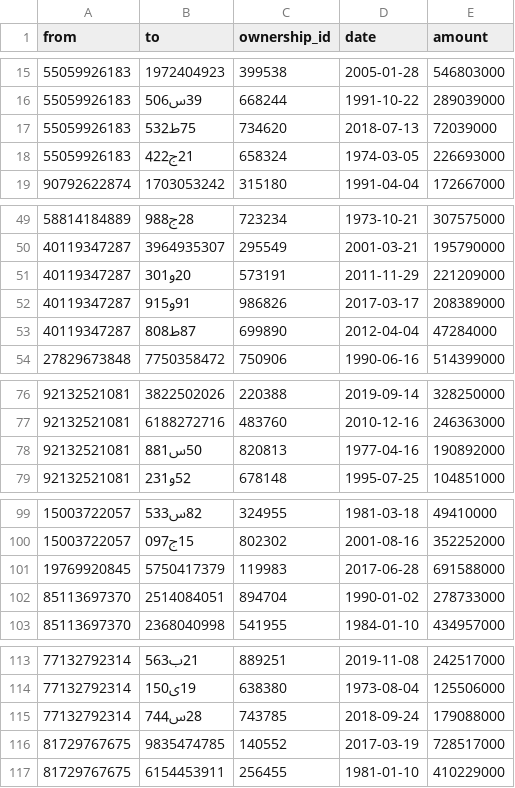
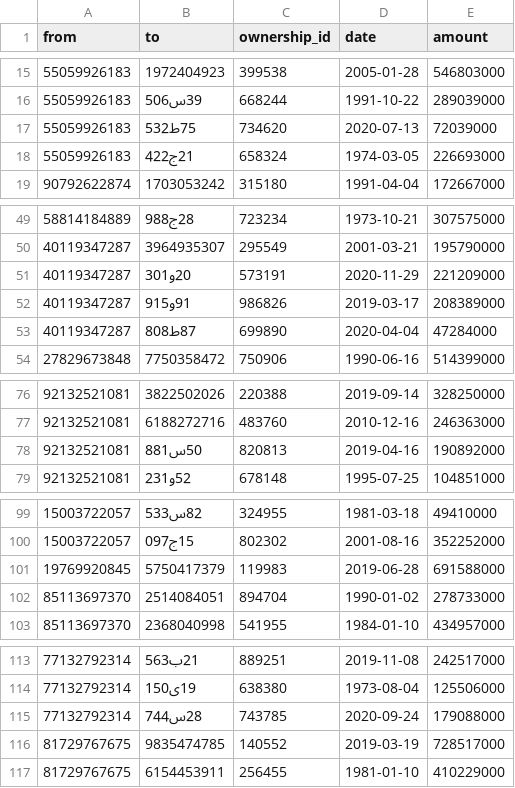
Before and after one commit to nafis-momeni/DSProject2021, a CSV file: data/ownerships.csv, drawn as a sheet; only a part is shown, gaps mark what is left out; the diff covers the shown part only.

```diff
--- a/data/ownerships.csv
+++ b/data/ownerships.csv
@@ -16,3 +16,3 @@
 "55059926183","39س506","668244","1991-10-22","289039000"
-"55059926183","75ط532","734620","2018-07-13","72039000"
+"55059926183","75ط532","734620","2020-07-13","72039000"
 "55059926183","21ج422","658324","1974-03-05","226693000"
@@ -50,5 +50,5 @@
 "40119347287","3964935307","295549","2001-03-21","195790000"
-"40119347287","20و301","573191","2011-11-29","221209000"
-"40119347287","91و915","986826","2017-03-17","208389000"
-"40119347287","87ط808","699890","2012-04-04","47284000"
+"40119347287","20و301","573191","2020-11-29","221209000"
+"40119347287","91و915","986826","2019-03-17","208389000"
+"40119347287","87ط808","699890","2020-04-04","47284000"
 "27829673848","7750358472","750906","1990-06-16","514399000"
@@ -77,3 +77,3 @@
 "92132521081","6188272716","483760","2010-12-16","246363000"
-"92132521081","50س881","820813","1977-04-16","190892000"
+"92132521081","50س881","820813","2019-04-16","190892000"
 "92132521081","52و231","678148","1995-07-25","104851000"
@@ -100,3 +100,3 @@
 "15003722057","15ج097","802302","2001-08-16","352252000"
-"19769920845","5750417379","119983","2017-06-28","691588000"
+"19769920845","5750417379","119983","2019-06-28","691588000"
 "85113697370","2514084051","894704","1990-01-02","278733000"
@@ -114,4 +114,4 @@
 "77132792314","19ی150","638380","1973-08-04","125506000"
-"77132792314","28س744","743785","2018-09-24","179088000"
-"81729767675","9835474785","140552","2017-03-19","728517000"
+"77132792314","28س744","743785","2020-09-24","179088000"
+"81729767675","9835474785","140552","2019-03-19","728517000"
 "81729767675","6154453911","256455","1981-01-10","410229000"
```
Also changed, not shown: 3 edited cells elsewhere in this file, data/accounts.csv, data/calls.csv, 8 other files.
